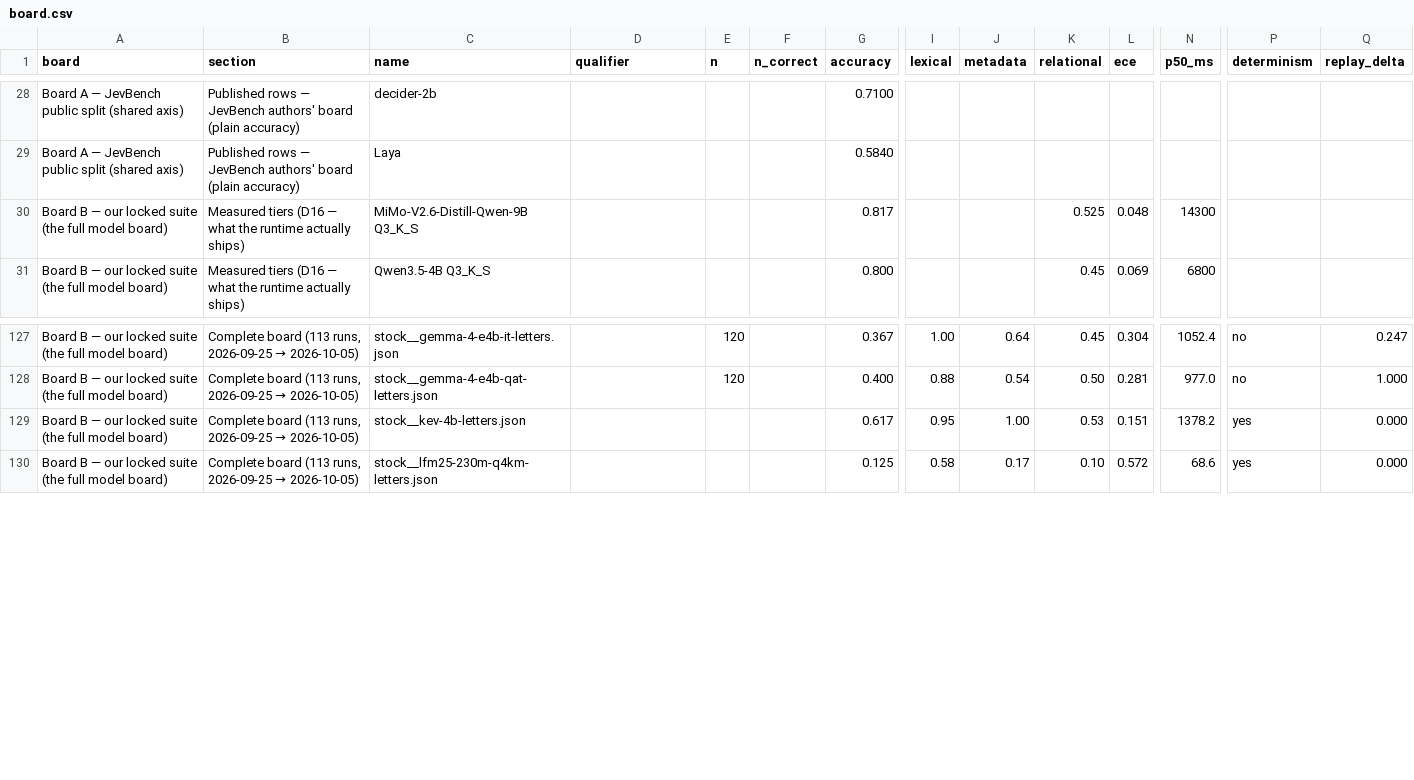
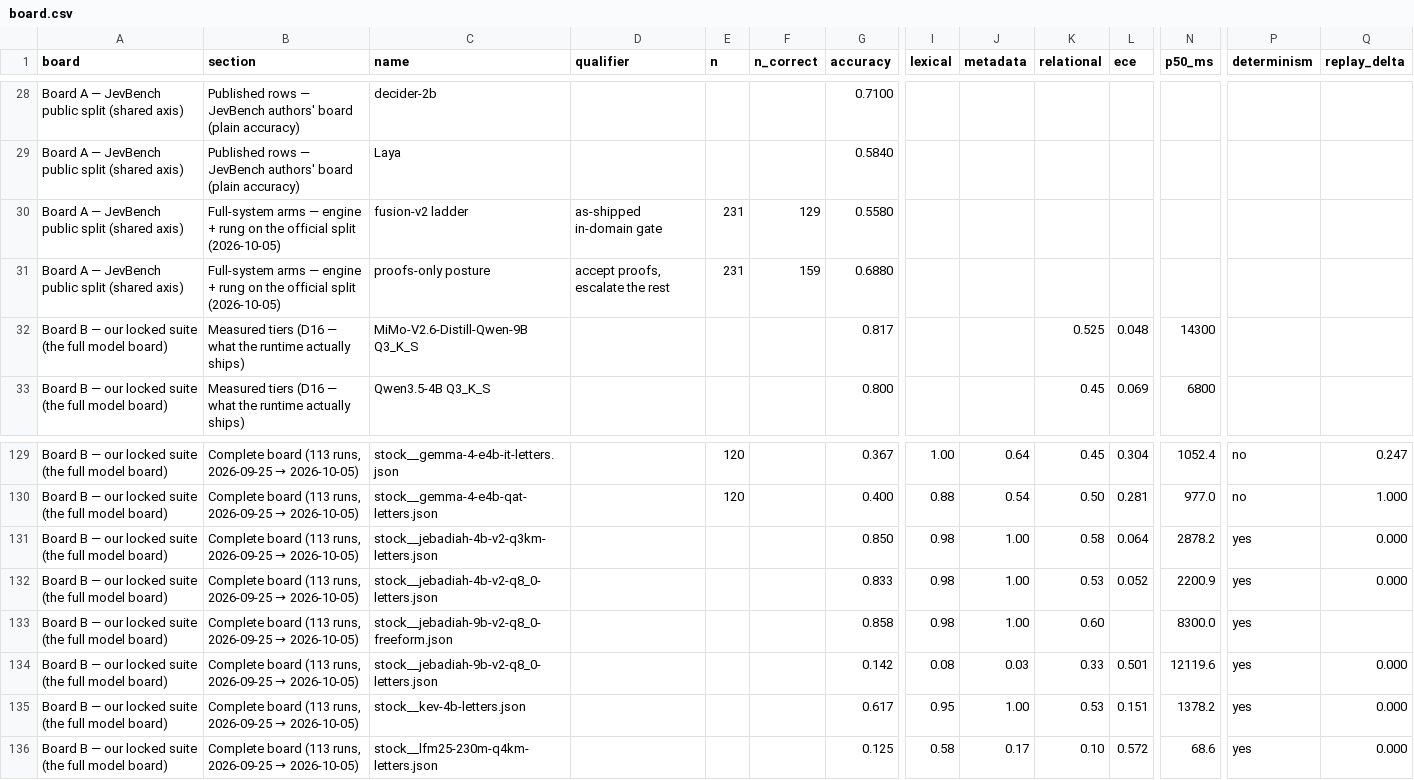
Before and after one commit to aliasfoxkde/OpenCodifier, a CSV file: benchmarks/decision-model/results/board.csv, drawn as a sheet; only a part is shown, gaps mark what is left out; rows hold the shown columns only; the diff names each change by its address in the sheet, - before the commit and + after, or states it on an @@ line.

```diff
--- a/benchmarks/decision-model/results/board.csv
+++ b/benchmarks/decision-model/results/board.csv
+row 30: Board A — JevBench public split (shared axis) | Full-system arms — engine + rung on the official split (2026-10-05) | fusion-v2 ladder | as-shipped in-domain gate | 231 | 129 | 0.5580
+row 31: Board A — JevBench public split (shared axis) | Full-system arms — engine + rung on the official split (2026-10-05) | proofs-only posture | accept proofs, escalate the rest | 231 | 159 | 0.6880
+row 131: Board B — our locked suite (the full model board) | Complete board (113 runs, 2026-09-25 → 2026-10-05) | stock__jebadiah-4b-v2-q3km-letters.json |  |  |  | 0.850 | 0.98 | 1.00 | 0.58 | 0.064 | 2878.2 | yes | 0.000
+row 132: Board B — our locked suite (the full model board) | Complete board (113 runs, 2026-09-25 → 2026-10-05) | stock__jebadiah-4b-v2-q8_0-letters.json |  |  |  | 0.833 | 0.98 | 1.00 | 0.53 | 0.052 | 2200.9 | yes | 0.000
+row 133: Board B — our locked suite (the full model board) | Complete board (113 runs, 2026-09-25 → 2026-10-05) | stock__jebadiah-9b-v2-q8_0-freeform.json |  |  |  | 0.858 | 0.98 | 1.00 | 0.60 |  | 8300.0 | yes
+row 134: Board B — our locked suite (the full model board) | Complete board (113 runs, 2026-09-25 → 2026-10-05) | stock__jebadiah-9b-v2-q8_0-letters.json |  |  |  | 0.142 | 0.08 | 0.03 | 0.33 | 0.501 | 12119.6 | yes | 0.000
```
Also changed, not shown: 3 other files.
